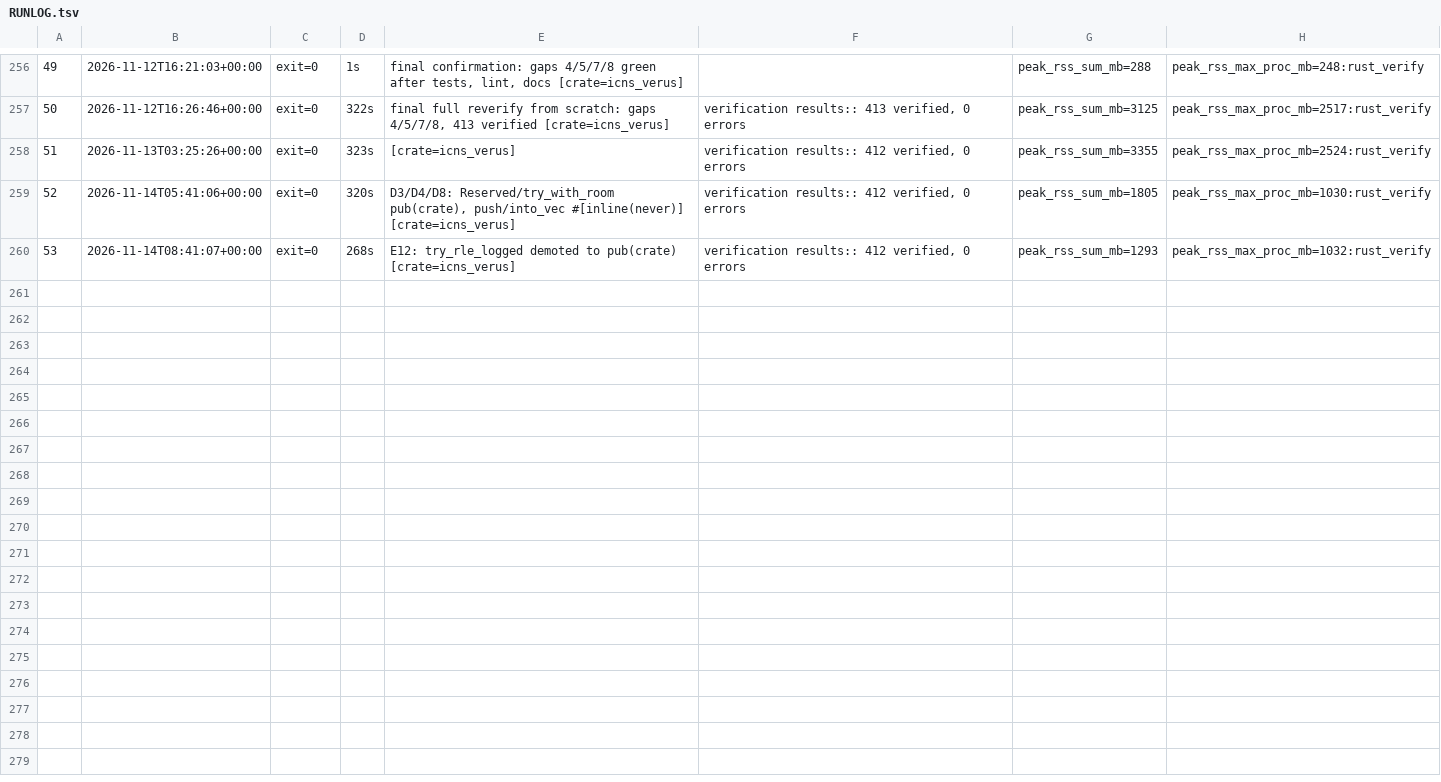
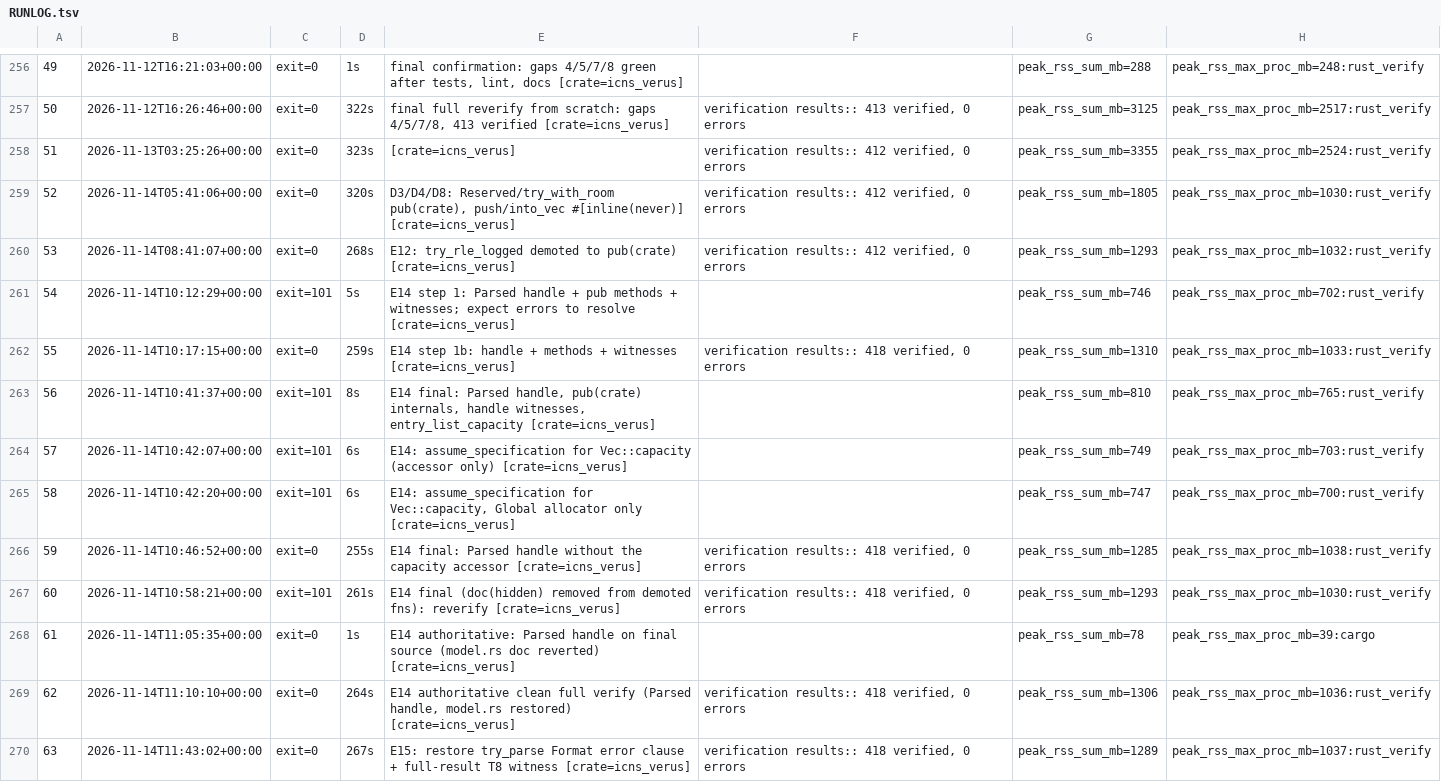
Before and after one commit to DpEpsilon/verified-rust-image-decoders, a TSV file: icns/RUNLOG.tsv, drawn as a sheet; only a part is shown, gaps mark what is left out.

```diff
--- a/icns/RUNLOG.tsv
+++ b/icns/RUNLOG.tsv
@@ -260 +260,11 @@
 53	2026-11-14T08:41:07+00:00	exit=0	268s	E12: try_rle_logged demoted to pub(crate) [crate=icns_verus]	verification results:: 412 verified, 0 errors	peak_rss_sum_mb=1293	peak_rss_max_proc_mb=1032:rust_verify
+54	2026-11-14T10:12:29+00:00	exit=101	5s	E14 step 1: Parsed handle + pub methods + witnesses; expect errors to resolve [crate=icns_verus]		peak_rss_sum_mb=746	peak_rss_max_proc_mb=702:rust_verify
+55	2026-11-14T10:17:15+00:00	exit=0	259s	E14 step 1b: handle + methods + witnesses [crate=icns_verus]	verification results:: 418 verified, 0 errors	peak_rss_sum_mb=1310	peak_rss_max_proc_mb=1033:rust_verify
+56	2026-11-14T10:41:37+00:00	exit=101	8s	E14 final: Parsed handle, pub(crate) internals, handle witnesses, entry_list_capacity [crate=icns_verus]		peak_rss_sum_mb=810	peak_rss_max_proc_mb=765:rust_verify
+57	2026-11-14T10:42:07+00:00	exit=101	6s	E14: assume_specification for Vec::capacity (accessor only) [crate=icns_verus]		peak_rss_sum_mb=749	peak_rss_max_proc_mb=703:rust_verify
+58	2026-11-14T10:42:20+00:00	exit=101	6s	E14: assume_specification for Vec::capacity, Global allocator only [crate=icns_verus]		peak_rss_sum_mb=747	peak_rss_max_proc_mb=700:rust_verify
+59	2026-11-14T10:46:52+00:00	exit=0	255s	E14 final: Parsed handle without the capacity accessor [crate=icns_verus]	verification results:: 418 verified, 0 errors	peak_rss_sum_mb=1285	peak_rss_max_proc_mb=1038:rust_verify
+60	2026-11-14T10:58:21+00:00	exit=101	261s	E14 final (doc(hidden) removed from demoted fns): reverify [crate=icns_verus]	verification results:: 418 verified, 0 errors	peak_rss_sum_mb=1293	peak_rss_max_proc_mb=1030:rust_verify
+61	2026-11-14T11:05:35+00:00	exit=0	1s	E14 authoritative: Parsed handle on final source (model.rs doc reverted) [crate=icns_verus]		peak_rss_sum_mb=78	peak_rss_max_proc_mb=39:cargo
+62	2026-11-14T11:10:10+00:00	exit=0	264s	E14 authoritative clean full verify (Parsed handle, model.rs restored) [crate=icns_verus]	verification results:: 418 verified, 0 errors	peak_rss_sum_mb=1306	peak_rss_max_proc_mb=1036:rust_verify
+63	2026-11-14T11:43:02+00:00	exit=0	267s	E15: restore try_parse Format error clause + full-result T8 witness [crate=icns_verus]	verification results:: 418 verified, 0 errors	peak_rss_sum_mb=1289	peak_rss_max_proc_mb=1037:rust_verify
```
Also changed, not shown: 44 other files.
